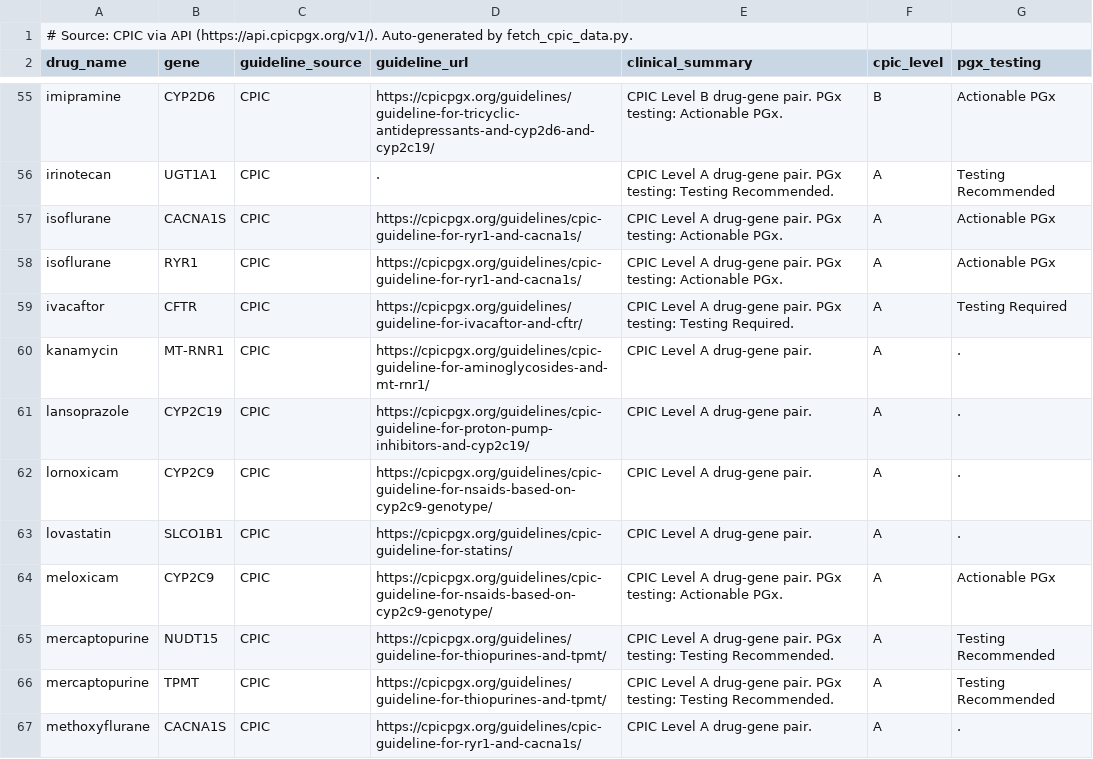
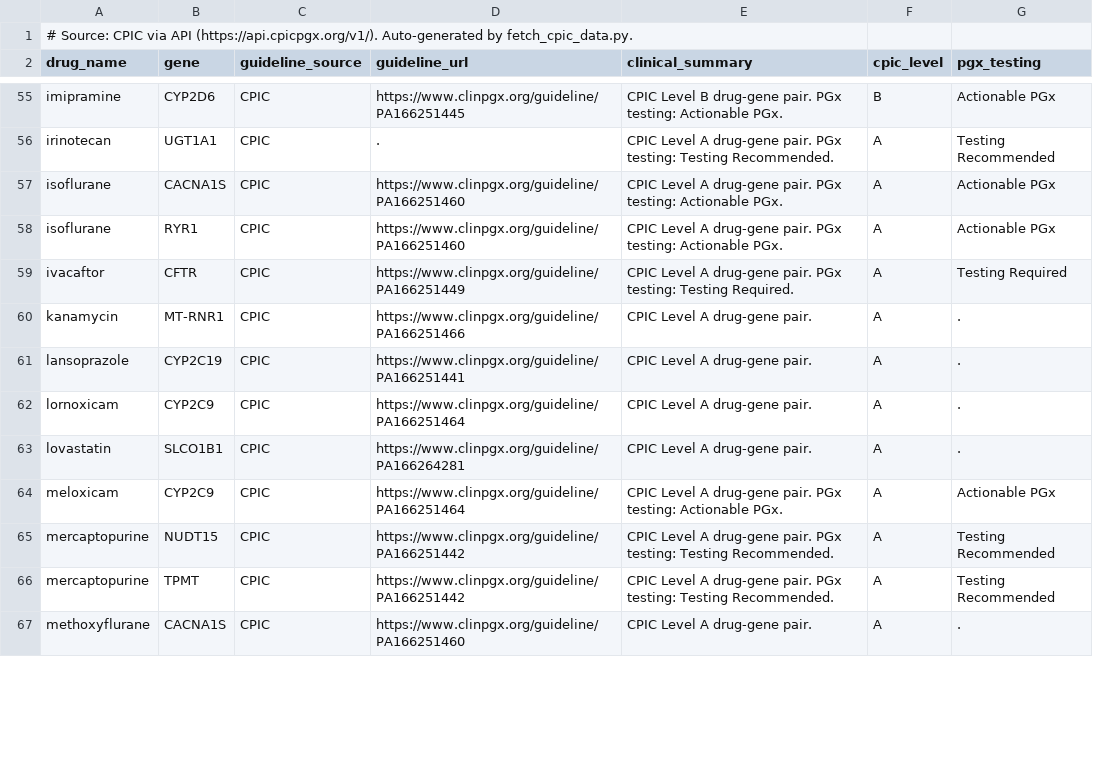
Before and after one commit to natecostello/genechat-mcp, a TSV file: data/seed/pgx_drugs.tsv, drawn as a sheet; only a part is shown, gaps mark what is left out; the diff covers the shown part only; the diff names each change by its address in the sheet, - before the commit and + after, or states it on an @@ line.

```diff
--- a/data/seed/pgx_drugs.tsv
+++ b/data/seed/pgx_drugs.tsv
-D55 (guideline_url): https://cpicpgx.org/guidelines/guideline-for-tricyclic-antidepressants-and-cyp2d6-and-cyp2c19/
+D55 (guideline_url): https://www.clinpgx.org/guideline/PA166251445
-D57:D58 (guideline_url): https://cpicpgx.org/guidelines/cpic-guideline-for-ryr1-and-cacna1s/
+D57:D58 (guideline_url): https://www.clinpgx.org/guideline/PA166251460
-D59 (guideline_url): https://cpicpgx.org/guidelines/guideline-for-ivacaftor-and-cftr/
+D59 (guideline_url): https://www.clinpgx.org/guideline/PA166251449
-D60 (guideline_url): https://cpicpgx.org/guidelines/cpic-guideline-for-aminoglycosides-and-mt-rnr1/
+D60 (guideline_url): https://www.clinpgx.org/guideline/PA166251466
-D61 (guideline_url): https://cpicpgx.org/guidelines/cpic-guideline-for-proton-pump-inhibitors-and-cyp2c19/
+D61 (guideline_url): https://www.clinpgx.org/guideline/PA166251441
-D62 (guideline_url): https://cpicpgx.org/guidelines/cpic-guideline-for-nsaids-based-on-cyp2c9-genotype/
+D62 (guideline_url): https://www.clinpgx.org/guideline/PA166251464
-D63 (guideline_url): https://cpicpgx.org/guidelines/cpic-guideline-for-statins/
+D63 (guideline_url): https://www.clinpgx.org/guideline/PA166264281
-D64 (guideline_url): https://cpicpgx.org/guidelines/cpic-guideline-for-nsaids-based-on-cyp2c9-genotype/
+D64 (guideline_url): https://www.clinpgx.org/guideline/PA166251464
-D65:D66 (guideline_url): https://cpicpgx.org/guidelines/guideline-for-thiopurines-and-tpmt/
+D65:D66 (guideline_url): https://www.clinpgx.org/guideline/PA166251442
-D67 (guideline_url): https://cpicpgx.org/guidelines/cpic-guideline-for-ryr1-and-cacna1s/
+D67 (guideline_url): https://www.clinpgx.org/guideline/PA166251460
```
Also changed, not shown: 100 edited cells elsewhere in this file, data/seed/prs_weights.tsv, 9 other files.
